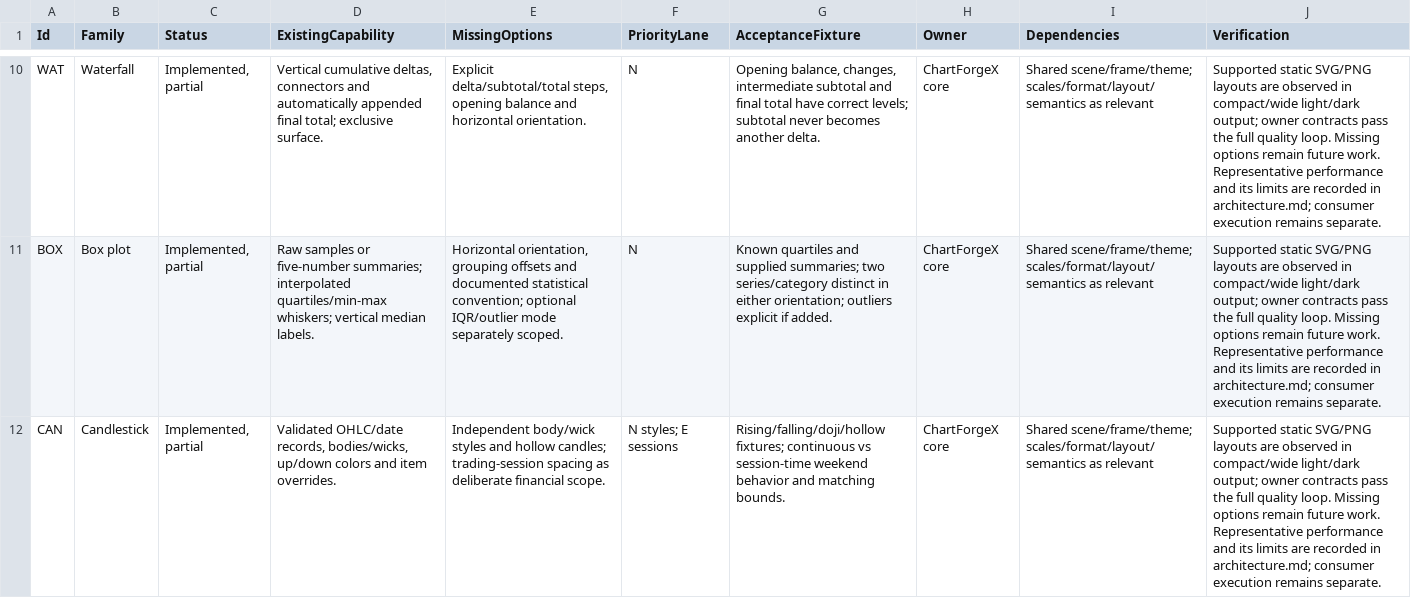
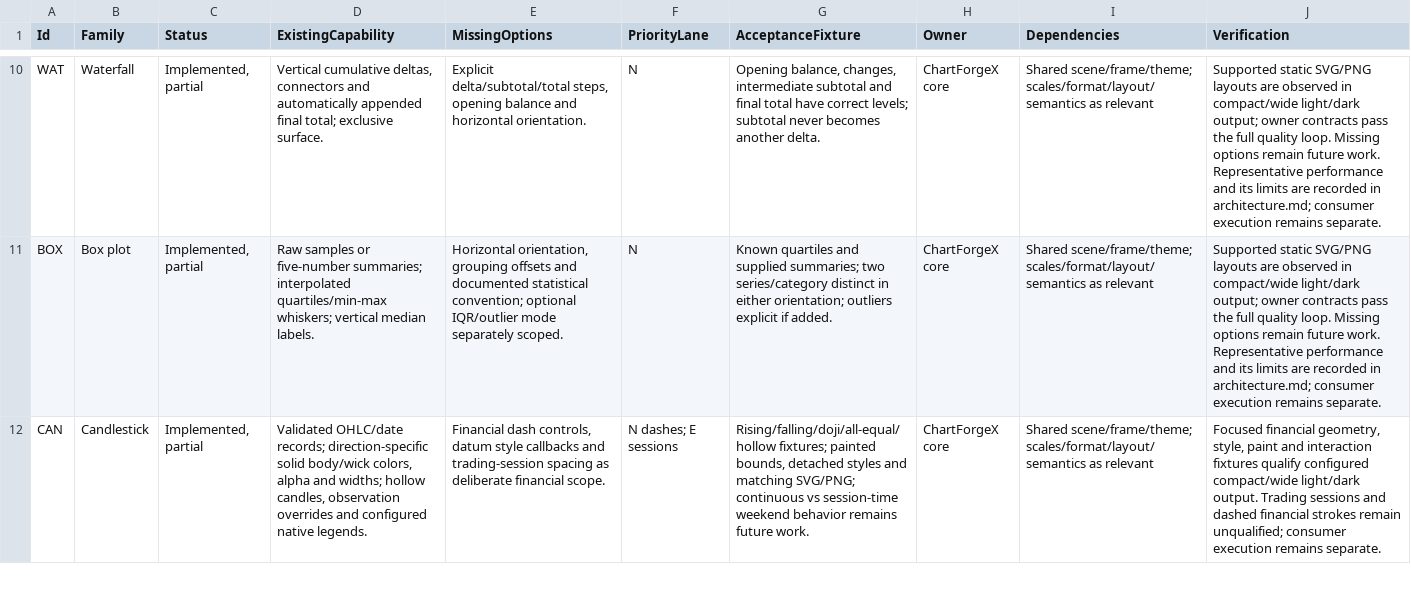
Before and after one commit to EvotecIT/ChartForgeX, a CSV file: docs/v2/chart-capabilities.csv, drawn as a sheet; only a part is shown, gaps mark what is left out; the diff covers the shown part only; the diff names each change by its address in the sheet, - before the commit and + after, or states it on an @@ line.

Commit message:
feat: add native financial mark options

```diff
--- a/docs/v2/chart-capabilities.csv
+++ b/docs/v2/chart-capabilities.csv
-D12 (ExistingCapability): Validated OHLC/date records, bodies/wicks, up/down colors and item overrides.
+D12 (ExistingCapability): Validated OHLC/date records; direction-specific solid body/wick colors, alpha and widths; hollow candles, observation overrides and configured native legends.
-E12 (MissingOptions): Independent body/wick styles and hollow candles; trading-session spacing…
+E12 (MissingOptions): Financial dash controls, datum style callbacks and trading-session spacing…
-F12 (PriorityLane): N styles; E sessions
+F12 (PriorityLane): N dashes; E sessions
-G12 (AcceptanceFixture): Rising/falling/doji/hollow fixtures; continuous vs session-time weekend behavior and matching bounds.
+G12 (AcceptanceFixture): Rising/falling/doji/all-equal/hollow fixtures; painted bounds, detached styles and matching SVG/PNG; continuous vs session-time weekend behavior remains future work.
-J12 (Verification): Supported static SVG/PNG layouts are observed in compact/wide light/dark output; owner contracts pass the full quality loop. Missing options remain future work. Representative performance and its limits are recorded in architecture.md; consumer execution…
+J12 (Verification): Focused financial geometry, style, paint and interaction fixtures qualify configured compact/wide light/dark output. Trading sessions and dashed financial strokes remain unqualified; consumer execution…
```
Also changed, not shown: 5 edited cells elsewhere in this file, 16 other files.
